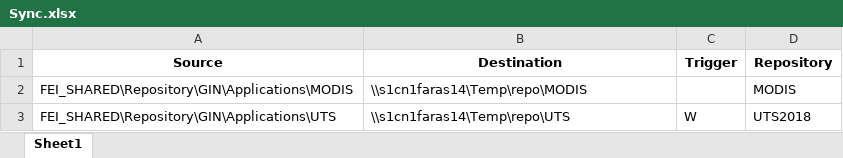
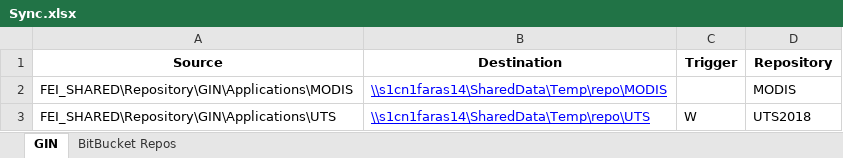
Before and after one commit to dylanrsmith/repo_scraper, an Excel workbook: Config/Sync.xlsx, sheet GIN, drawn as a sheet; values as stored, in another font and other column widths than the file's, no borders; the diff names each change by its address in the sheet, - before the commit and + after, or states it on an @@ line.

```diff
--- a/Config/Sync.xlsx (sheet GIN)
+++ b/Config/Sync.xlsx (sheet GIN)
-sheet tab: Sheet1
+sheet tab: GIN
+sheet tab: BitBucket Repos
-B2 (Destination): \\s1cn1faras14\Temp\repo\MODIS
+B2 (Destination): \\s1cn1faras14\SharedData\Temp\repo\MODIS
@@ B2:B3 underline: off → on, text colour: black → #0000FF @@
-B3 (Destination): \\s1cn1faras14\Temp\repo\UTS
+B3 (Destination): \\s1cn1faras14\SharedData\Temp\repo\UTS
```
Also changed, not shown: 7 other files.
